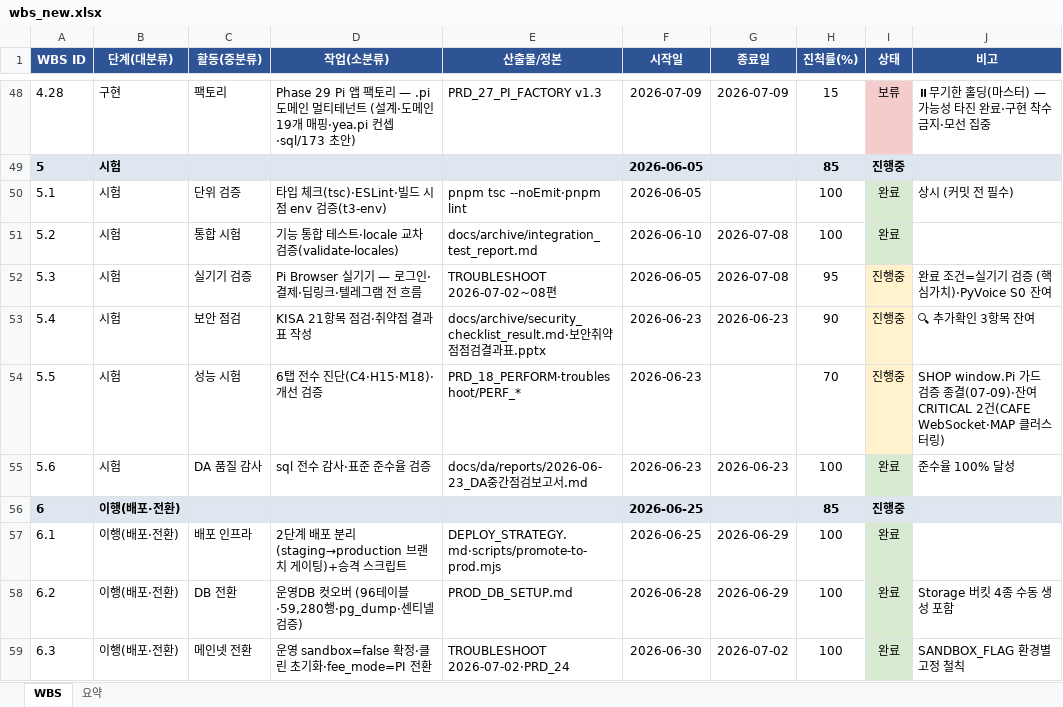
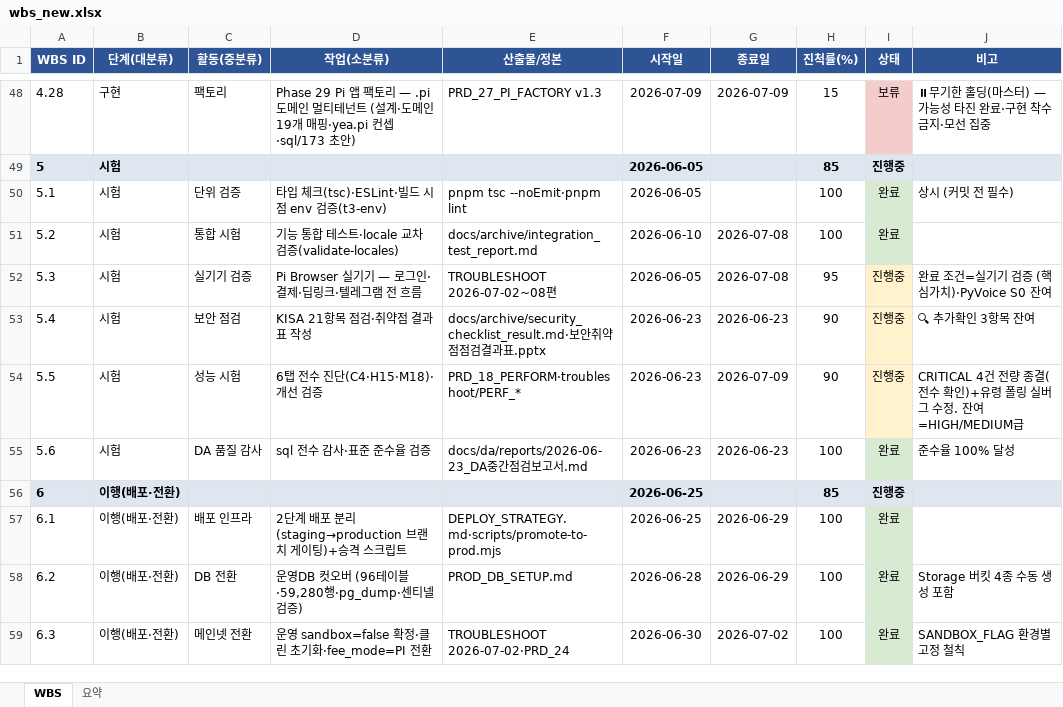
Before and after one commit to anakinwon/loginpi, an Excel workbook: docs/wbs_new.xlsx, sheet WBS, drawn as a sheet; only a part is shown, gaps mark what is left out; values as stored, in another font and other column widths than the file's, no borders; the diff names each change by its address in the sheet, - before the commit and + after, or states it on an @@ line.

```diff
--- a/docs/wbs_new.xlsx (sheet WBS)
+++ b/docs/wbs_new.xlsx (sheet WBS)
-G54 (종료일): (empty)
+G54 (종료일): 2026-07-09
-H54 (진척률(%)): 70
+H54 (진척률(%)): 90
-J54 (비고): SHOP window.Pi 가드 검증 종결(07-09)·잔여 CRITICAL 2건(CAFE WebSocket·MAP 클러스터링)
+J54 (비고): CRITICAL 4건 전량 종결(전수 확인)+유령 폴링 실버그 수정. 잔여=HIGH/MEDIUM급
```
Also changed, not shown: 4 other files.
